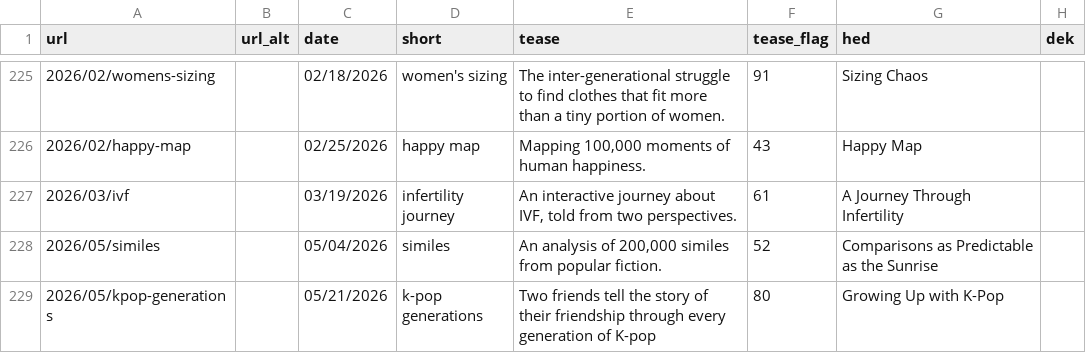
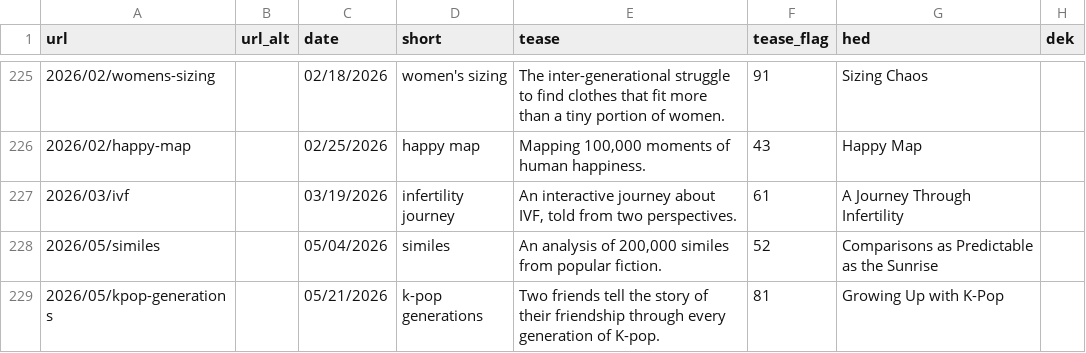
Before and after one commit to the-pudding/website, a CSV file: src/data/stories.csv, drawn as a sheet; only a part is shown, gaps mark what is left out; the diff names each change by its address in the sheet, - before the commit and + after, or states it on an @@ line.

Commit message:
fix kpop tease

```diff
--- a/src/data/stories.csv
+++ b/src/data/stories.csv
-E229 (tease): …generation of K-pop
+E229 (tease): …generation of K-pop.
-F229 (tease_flag): 80
+F229 (tease_flag): 81
```
